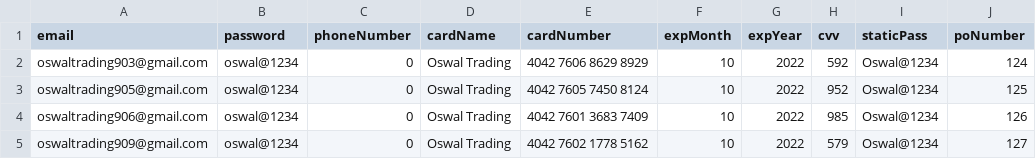
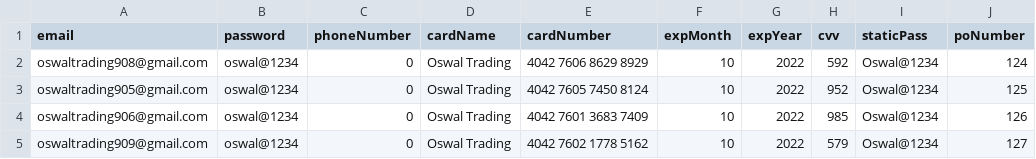
Before and after one commit to sanskar111100/booking_online_amazon, a CSV file: data.csv, drawn as a sheet; only a part is shown; the diff names each change by its address in the sheet, - before the commit and + after, or states it on an @@ line.

Commit message:
Changing id for test

```diff
--- a/data.csv
+++ b/data.csv
-A2 (email): oswaltrading903@gmail.com
+A2 (email): oswaltrading908@gmail.com
```
